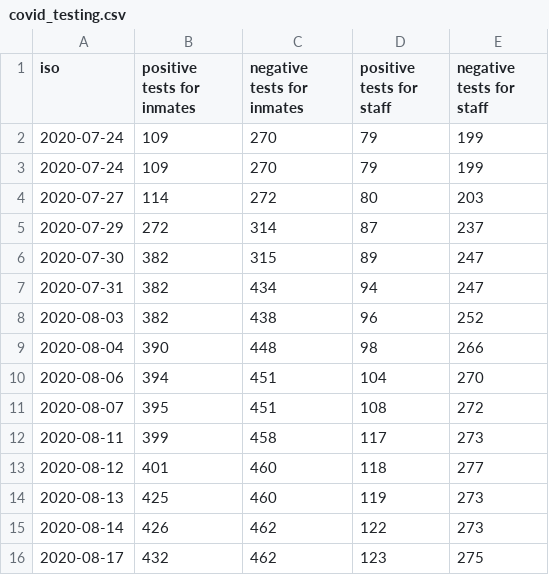
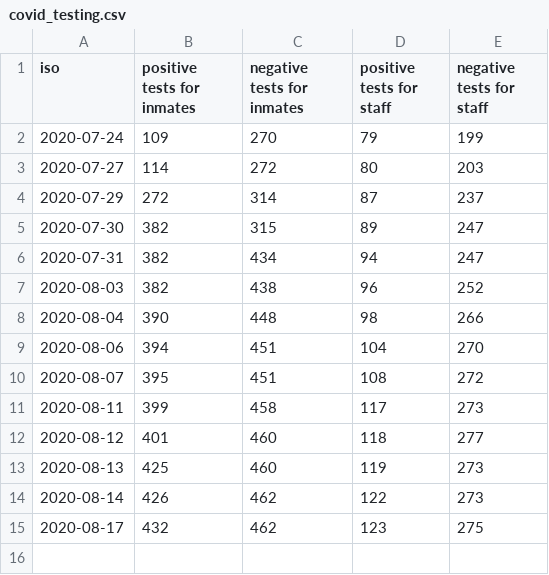
Before and after one commit to bfeldman89/mdoc_scraper, a CSV file: output/covid_testing.csv, drawn as a sheet.

Commit message:
Update covid_testing.csv
remove duplicate row

```diff
--- a/output/covid_testing.csv
+++ b/output/covid_testing.csv
@@ -2,3 +2,2 @@
 2020-07-24,109,270,79,199
-2020-07-24,109,270,79,199
 2020-07-27,114,272,80,203
```
